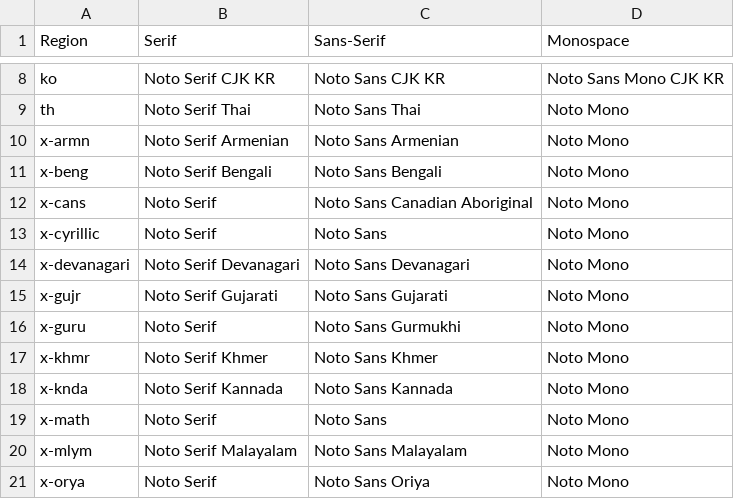
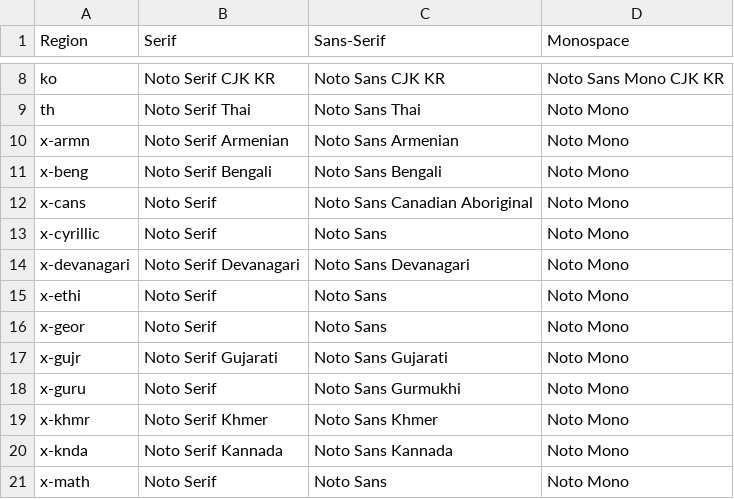
Before and after one commit to hsaito/FirefoxFontNotoConfigurator, a CSV file: FirefoxFontNotoConfigurator/fonttable.csv, drawn as a sheet; only a part is shown, gaps mark what is left out; the shorter side is filled out with more unchanged rows; the diff names each change by its address in the sheet, - before the commit and + after, or states it on an @@ line.

Commit message:
Updated fonttable

```diff
--- a/FirefoxFontNotoConfigurator/fonttable.csv
+++ b/FirefoxFontNotoConfigurator/fonttable.csv
+row 15: x-ethi | Noto Serif | Noto Sans | Noto Mono
+row 16: x-geor | Noto Serif | Noto Sans | Noto Mono
```
